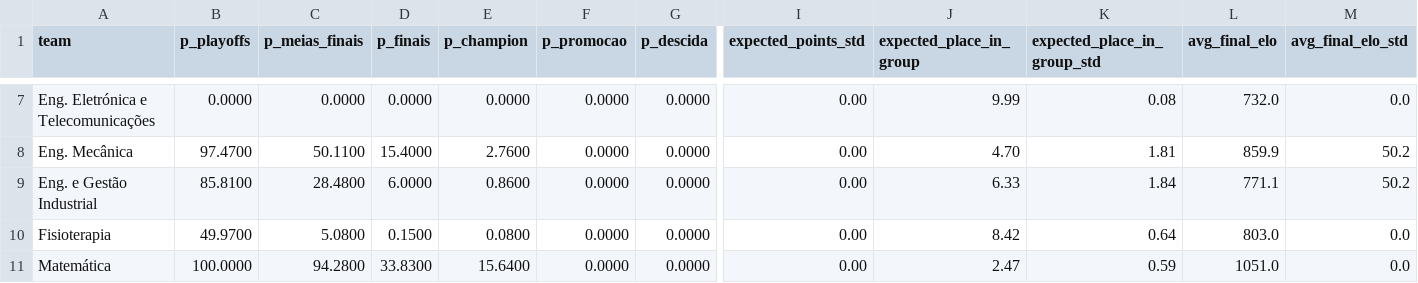
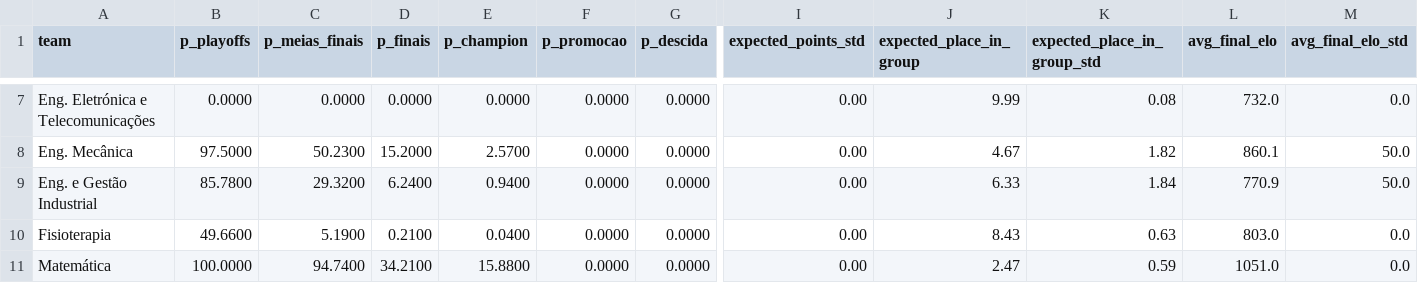
Before and after one commit to NEI-AAUAV/mmr_ta-aua, a CSV file: docs/output/previsoes/forecast_FUTSAL FEMININO_2027_10000.csv, drawn as a sheet; only a part is shown, gaps mark what is left out; the diff covers the shown part only; the diff names each change by its address in the sheet, - before the commit and + after, or states it on an @@ line.

```diff
--- a/docs/output/previsoes/forecast_FUTSAL FEMININO_2027_10000.csv
+++ b/docs/output/previsoes/forecast_FUTSAL FEMININO_2027_10000.csv
-B8 (p_playoffs): 97.4700
+B8 (p_playoffs): 97.5000
-C8 (p_meias_finais): 50.1100
+C8 (p_meias_finais): 50.2300
-D8 (p_finais): 15.4000
+D8 (p_finais): 15.2000
-E8 (p_champion): 2.7600
+E8 (p_champion): 2.5700
-J8 (expected_place_in_group): 4.70
+J8 (expected_place_in_group): 4.67
-K8 (expected_place_in_group_std): 1.81
+K8 (expected_place_in_group_std): 1.82
-L8 (avg_final_elo): 859.9
+L8 (avg_final_elo): 860.1
-M8:M9 (avg_final_elo_std): 50.2
+M8:M9 (avg_final_elo_std): 50.0
-B9 (p_playoffs): 85.8100
+B9 (p_playoffs): 85.7800
-C9 (p_meias_finais): 28.4800
+C9 (p_meias_finais): 29.3200
-D9 (p_finais): 6.0000
+D9 (p_finais): 6.2400
-E9 (p_champion): 0.8600
+E9 (p_champion): 0.9400
-L9 (avg_final_elo): 771.1
+L9 (avg_final_elo): 770.9
-B10 (p_playoffs): 49.9700
+B10 (p_playoffs): 49.6600
-C10 (p_meias_finais): 5.0800
+C10 (p_meias_finais): 5.1900
-D10 (p_finais): 0.1500
+D10 (p_finais): 0.2100
-E10 (p_champion): 0.0800
+E10 (p_champion): 0.0400
-J10 (expected_place_in_group): 8.42
+J10 (expected_place_in_group): 8.43
-K10 (expected_place_in_group_std): 0.64
+K10 (expected_place_in_group_std): 0.63
-C11 (p_meias_finais): 94.2800
+C11 (p_meias_finais): 94.7400
-D11 (p_finais): 33.8300
+D11 (p_finais): 34.2100
-E11 (p_champion): 15.6400
+E11 (p_champion): 15.8800
```
Also changed, not shown: 27 edited cells elsewhere in this file, docs/output/elo_ratings/classificacao_FUTSAL MASCULINO_26_27.csv, docs/output/previsoes/forecast_ANDEBOL MISTO_2027_10000.csv, 21 other files.
